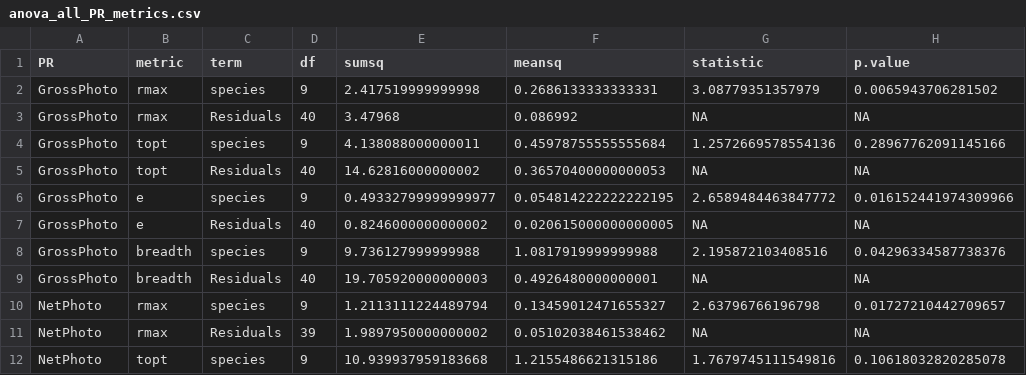
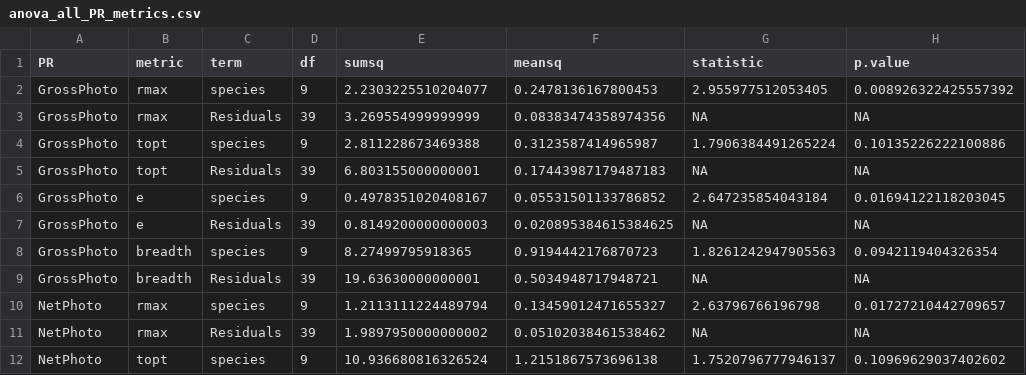
Before and after one commit to njsilbiger/Oki_TPC_PI, a CSV file: Data/RespoFiles/TPC/anova_all_PR_metrics.csv, drawn as a sheet; only a part is shown; the diff covers the shown part only.

```diff
--- a/Data/RespoFiles/TPC/anova_all_PR_metrics.csv
+++ b/Data/RespoFiles/TPC/anova_all_PR_metrics.csv
@@ -1,12 +1,12 @@
 PR,metric,term,df,sumsq,meansq,statistic,p.value
-GrossPhoto,rmax,species,9,2.417519999999998,0.2686133333333331,3.08779351357979,0.0065943706281502
-GrossPhoto,rmax,Residuals,40,3.47968,0.086992,NA,NA
-GrossPhoto,topt,species,9,4.138088000000011,0.45978755555555684,1.2572669578554136,0.28967762091145166
-GrossPhoto,topt,Residuals,40,14.62816000000002,0.36570400000000053,NA,NA
-GrossPhoto,e,species,9,0.49332799999999977,0.054814222222222195,2.6589484463847772,0.016152441974309966
-GrossPhoto,e,Residuals,40,0.8246000000000002,0.020615000000000005,NA,NA
-GrossPhoto,breadth,species,9,9.736127999999988,1.0817919999999988,2.195872103408516,0.04296334587738376
-GrossPhoto,breadth,Residuals,40,19.705920000000003,0.4926480000000001,NA,NA
+GrossPhoto,rmax,species,9,2.2303225510204077,0.2478136167800453,2.955977512053405,0.008926322425557392
+GrossPhoto,rmax,Residuals,39,3.269554999999999,0.08383474358974356,NA,NA
+GrossPhoto,topt,species,9,2.811228673469388,0.3123587414965987,1.7906384491265224,0.10135226222100886
+GrossPhoto,topt,Residuals,39,6.803155000000001,0.17443987179487183,NA,NA
+GrossPhoto,e,species,9,0.4978351020408167,0.05531501133786852,2.647235854043184,0.01694122118203045
+GrossPhoto,e,Residuals,39,0.8149200000000003,0.020895384615384625,NA,NA
+GrossPhoto,breadth,species,9,8.27499795918365,0.9194442176870723,1.8261242947905563,0.0942119404326354
+GrossPhoto,breadth,Residuals,39,19.63630000000001,0.5034948717948721,NA,NA
 NetPhoto,rmax,species,9,1.2113111224489794,0.13459012471655327,2.63796766196798,0.01727210442709657
 NetPhoto,rmax,Residuals,39,1.9897950000000002,0.05102038461538462,NA,NA
-NetPhoto,topt,species,9,10.939937959183668,1.2155486621315186,1.7679745111549816,0.10618032820285078
+NetPhoto,topt,species,9,10.936680816326524,1.2151867573696138,1.7520796777946137,0.10969629037402602
```
Also changed, not shown: 8 edited cells elsewhere in this file, Data/RespoFiles/TPC/emmeans_all_PR_metrics.csv, 39 other files.
